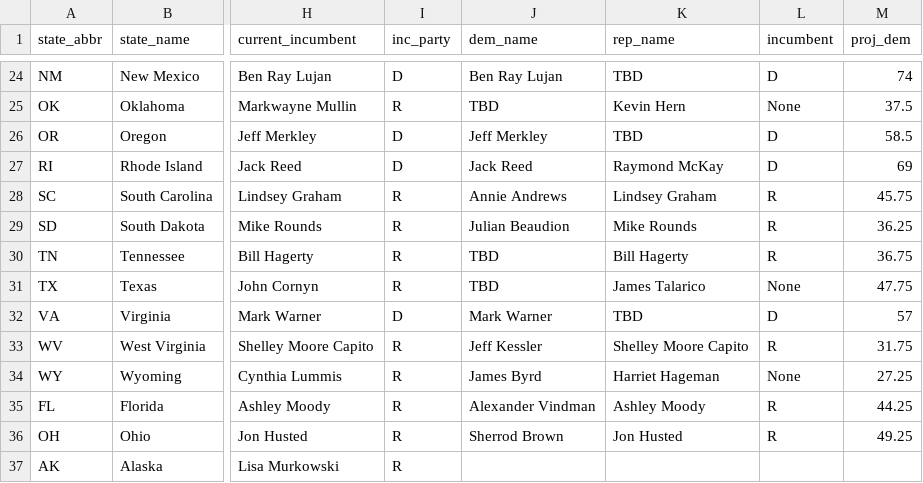
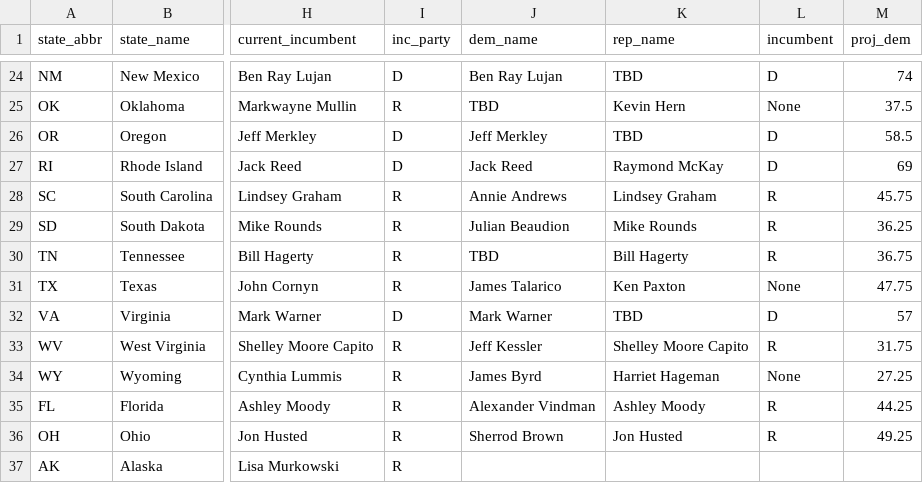
Before and after one commit to rickyawesome99/election-map, a CSV file: data-entry/senate_seats.csv, drawn as a sheet; only a part is shown, gaps mark what is left out; the diff names each change by its address in the sheet, - before the commit and + after, or states it on an @@ line.

```diff
--- a/data-entry/senate_seats.csv
+++ b/data-entry/senate_seats.csv
-J31 (dem_name): TBD
+J31 (dem_name): James Talarico
-K31 (rep_name): James Talarico
+K31 (rep_name): Ken Paxton
```
Also changed, not shown: data-entry/house_seats.csv, 11 other files.
